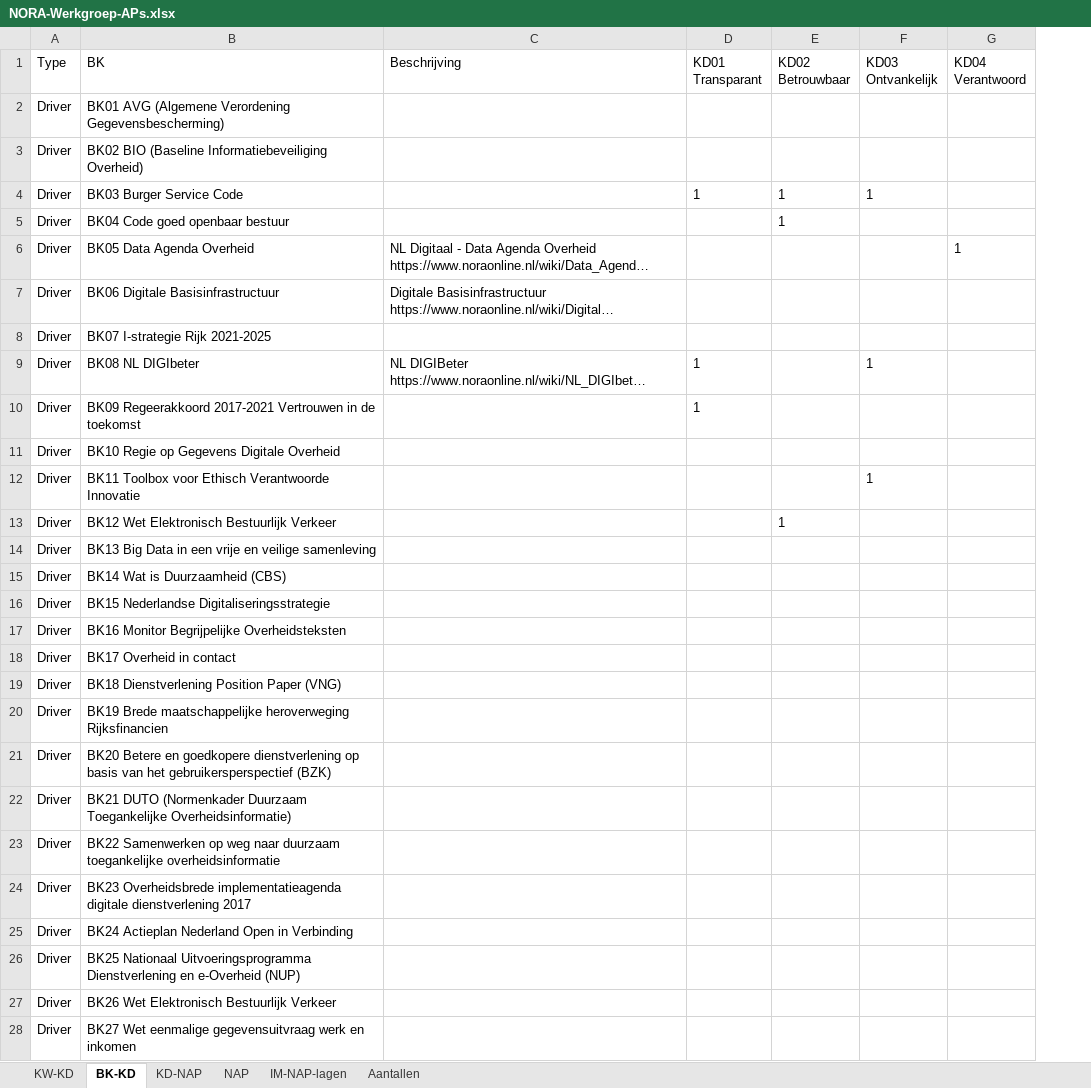
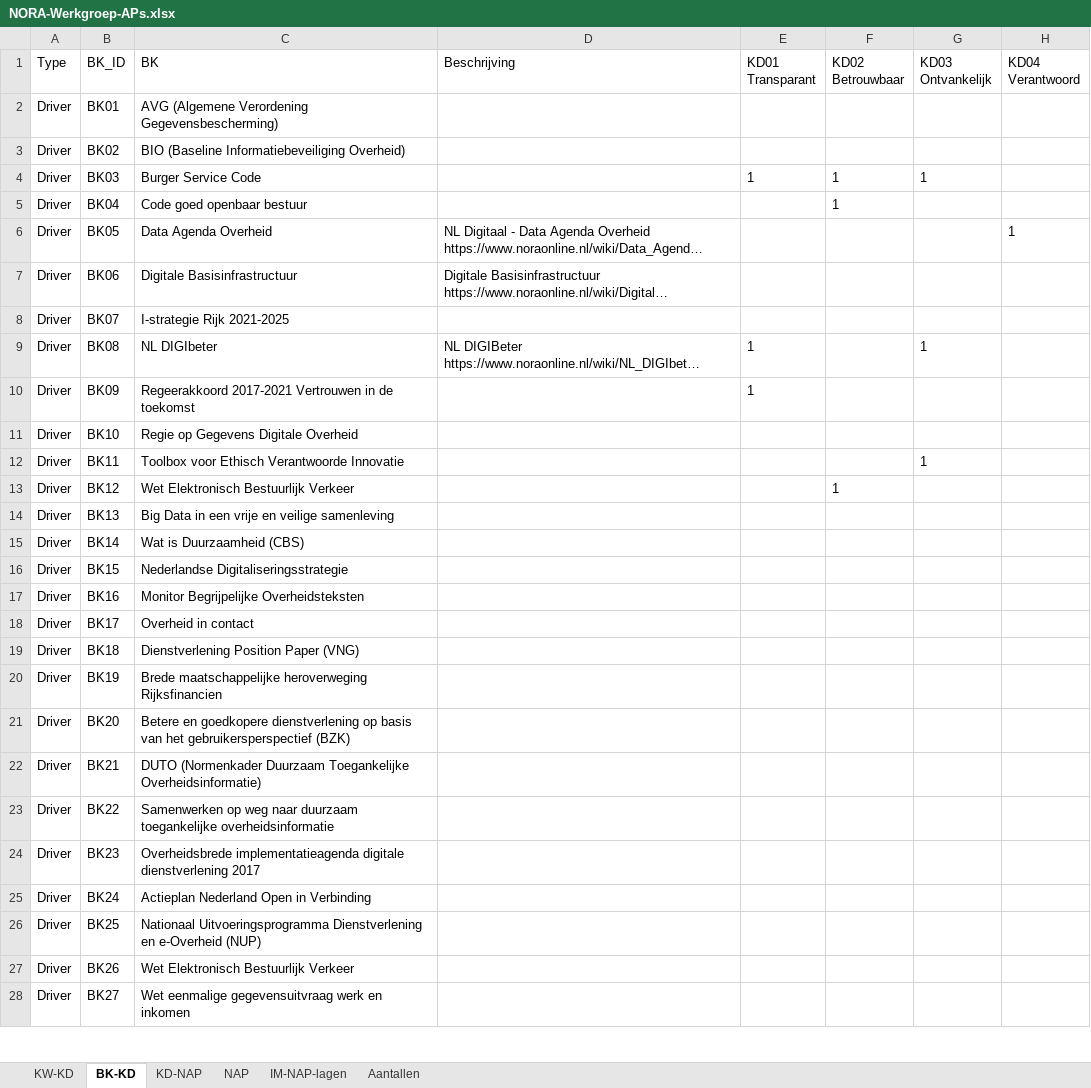
Before and after one commit to ICTU/NORA-Werkgroep-APs, an Excel workbook: excel/NORA-Werkgroep-APs.xlsx, sheet BK-KD, drawn as a sheet; only a part is shown; long unchanged cells end in …; values as stored, in another font and other column widths than the file's, no borders; table styles not drawn; addresses are those after the commit; the diff covers the shown part only; the diff names each change by its address in the sheet, - before the commit and + after, or states it on an @@ line.

```diff
--- a/excel/NORA-Werkgroep-APs.xlsx (sheet BK-KD)
+++ b/excel/NORA-Werkgroep-APs.xlsx (sheet BK-KD)
+column B (BK_ID), rows 2-28: BK01 | BK02 | BK03 | BK04 | BK05 | BK06 | BK07 | BK08 | BK09 | BK10 | BK11 | BK12 | BK13 | BK14 | BK15 | BK16 | BK17 | BK18 | BK19 | BK20 | BK21 | BK22 | BK23 | BK24 | BK25 | BK26 | BK27
-C2 (BK): BK01 AVG (Algemene…
+C2 (BK): AVG (Algemene…
-C3 (BK): BK02 BIO (Baseline…
+C3 (BK): BIO (Baseline…
-C4 (BK): BK03 Burger Service Code
+C4 (BK): Burger Service Code
-C5 (BK): BK04 Code goed openbaar bestuur
+C5 (BK): Code goed openbaar bestuur
-C6 (BK): BK05 Data Agenda Overheid
+C6 (BK): Data Agenda Overheid
-C7 (BK): BK06 Digitale Basisinfrastructuur
+C7 (BK): Digitale Basisinfrastructuur
-C8 (BK): BK07 I-strategie Rijk 2021-2025
+C8 (BK): I-strategie Rijk 2021-2025
-C9 (BK): BK08 NL DIGIbeter
+C9 (BK): NL DIGIbeter
-C10 (BK): BK09 Regeerakkoord 2017-2021…
+C10 (BK): Regeerakkoord 2017-2021…
-C11 (BK): BK10 Regie op Gegevens Digitale Overheid
+C11 (BK): Regie op Gegevens Digitale Overheid
-C12 (BK): BK11 Toolbox voor…
+C12 (BK): Toolbox voor…
-C13 (BK): BK12 Wet Elektronisch Bestuurlijk Verkeer
+C13 (BK): Wet Elektronisch Bestuurlijk Verkeer
-C14 (BK): BK13 Big Data…
+C14 (BK): Big Data…
-C15 (BK): BK14 Wat is Duurzaamheid (CBS)
+C15 (BK): Wat is Duurzaamheid (CBS)
-C16 (BK): BK15 Nederlandse Digitaliseringsstrategie
+C16 (BK): Nederlandse Digitaliseringsstrategie
-C17 (BK): BK16 Monitor Begrijpelijke Overheidsteksten
+C17 (BK): Monitor Begrijpelijke Overheidsteksten
-C18 (BK): BK17 Overheid in contact
+C18 (BK): Overheid in contact
-C19 (BK): BK18 Dienstverlening Position Paper (VNG)
+C19 (BK): Dienstverlening Position Paper (VNG)
-C20 (BK): BK19 Brede maatschappelijke…
+C20 (BK): Brede maatschappelijke…
-C21 (BK): BK20 Betere en…
+C21 (BK): Betere en…
-C22 (BK): BK21 DUTO (Normenkader…
+C22 (BK): DUTO (Normenkader…
-C23 (BK): BK22 Samenwerken op…
+C23 (BK): Samenwerken op…
-C24 (BK): BK23 Overheidsbrede implementatieagenda…
+C24 (BK): Overheidsbrede implementatieagenda…
-C25 (BK): BK24 Actieplan Nederland Open in Verbinding
+C25 (BK): Actieplan Nederland Open in Verbinding
-C26 (BK): BK25 Nationaal Uitvoeringsprogramma…
+C26 (BK): Nationaal Uitvoeringsprogramma…
-C27 (BK): BK26 Wet Elektronisch Bestuurlijk Verkeer
+C27 (BK): Wet Elektronisch Bestuurlijk Verkeer
-C28 (BK): BK27 Wet eenmalige…
+C28 (BK): Wet eenmalige…
```
Also changed, not shown: 1 edited cell elsewhere in this sheet, sheet IM-NAP-lagen, sheet KD-NAP, sheet NAP, sheet KW-KD.
